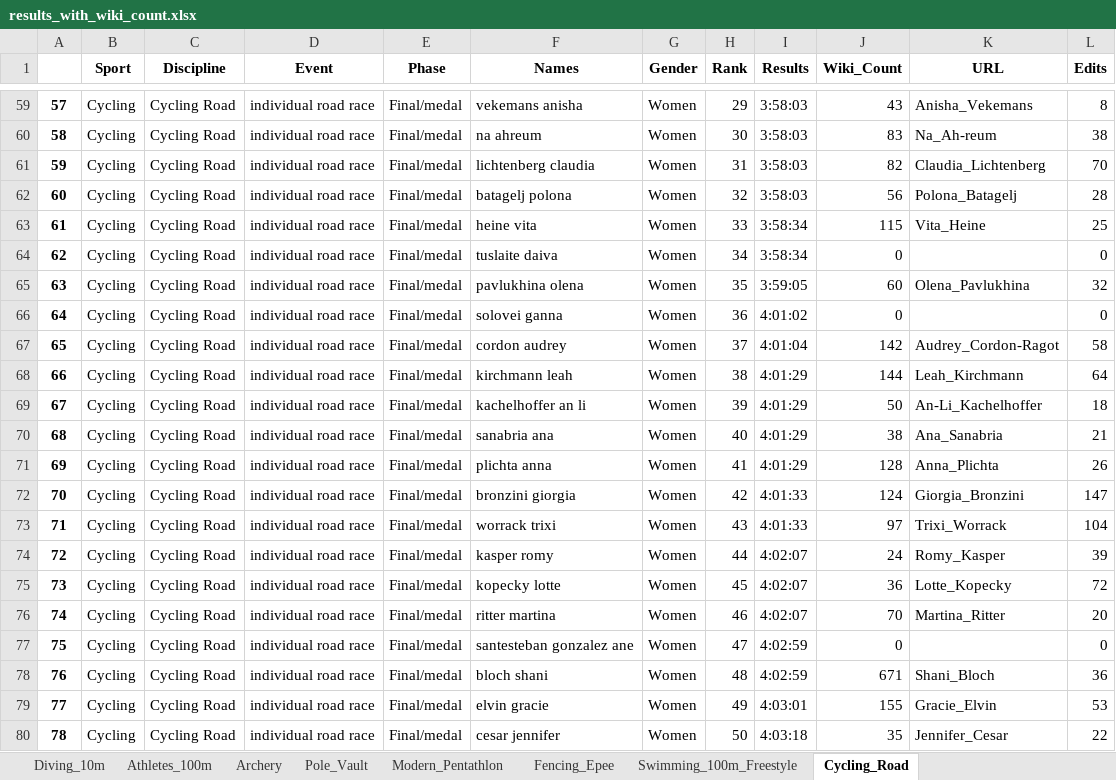
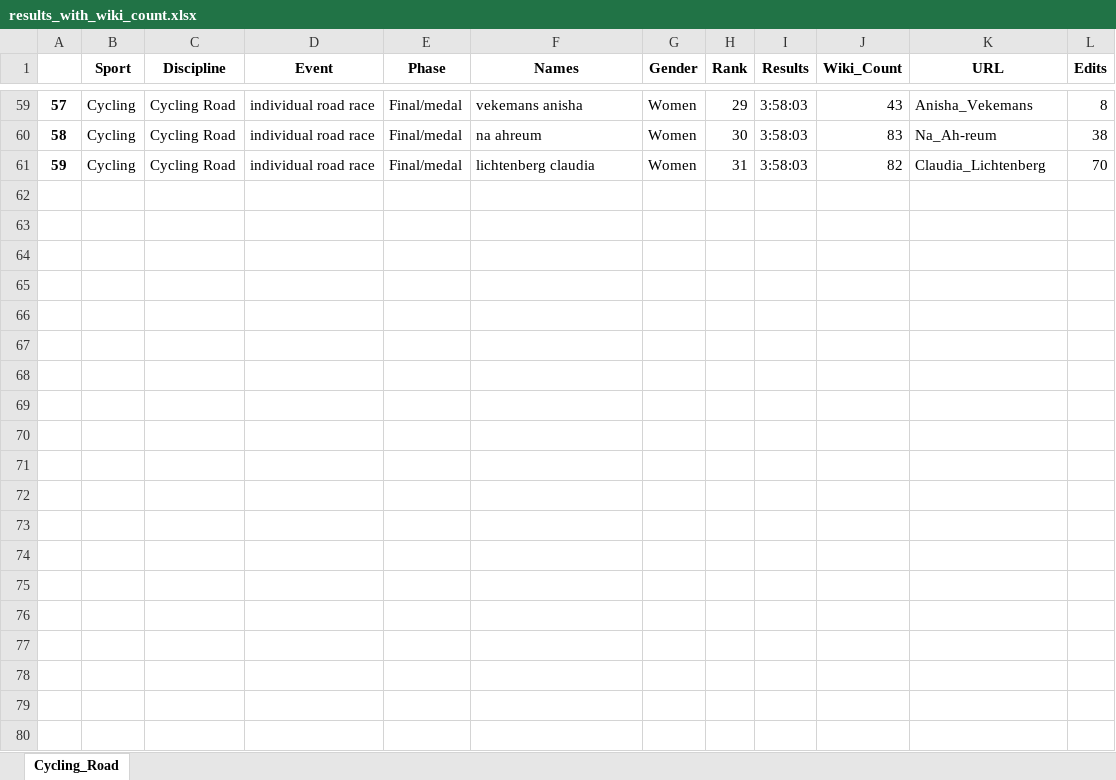
Before and after one commit to Tumbraegel/data-science-project, an Excel workbook: Get_Wiki_Count/results_with_wiki_count.xlsx, sheet Cycling_Road, drawn as a sheet; only a part is shown, gaps mark what is left out; values as stored, in another font and other column widths than the file's, no borders; the diff covers the shown part only; the diff names each change by its address in the sheet, - before the commit and + after, or states it on an @@ line.

```diff
--- a/Get_Wiki_Count/results_with_wiki_count.xlsx (sheet Cycling_Road)
+++ b/Get_Wiki_Count/results_with_wiki_count.xlsx (sheet Cycling_Road)
-sheet tab: Diving_10m
-sheet tab: Athletes_100m
-sheet tab: Archery
-sheet tab: Pole_Vault
-sheet tab: Modern_Pentathlon
-sheet tab: Fencing_Epee
-sheet tab: Swimming_100m_Freestyle
-row 62: 60 | Cycling | Cycling Road | individual road race | Final/medal | batagelj polona | Women | 32 | 3:58:03 | 56 | Polona_Batagelj | 28
-row 63: 61 | Cycling | Cycling Road | individual road race | Final/medal | heine vita | Women | 33 | 3:58:34 | 115 | Vita_Heine | 25
-row 64: 62 | Cycling | Cycling Road | individual road race | Final/medal | tuslaite daiva | Women | 34 | 3:58:34 | 0 |  | 0
-row 65: 63 | Cycling | Cycling Road | individual road race | Final/medal | pavlukhina olena | Women | 35 | 3:59:05 | 60 | Olena_Pavlukhina | 32
-row 66: 64 | Cycling | Cycling Road | individual road race | Final/medal | solovei ganna | Women | 36 | 4:01:02 | 0 |  | 0
-row 67: 65 | Cycling | Cycling Road | individual road race | Final/medal | cordon audrey | Women | 37 | 4:01:04 | 142 | Audrey_Cordon-Ragot | 58
-row 68: 66 | Cycling | Cycling Road | individual road race | Final/medal | kirchmann leah | Women | 38 | 4:01:29 | 144 | Leah_Kirchmann | 64
-row 69: 67 | Cycling | Cycling Road | individual road race | Final/medal | kachelhoffer an li | Women | 39 | 4:01:29 | 50 | An-Li_Kachelhoffer | 18
-row 70: 68 | Cycling | Cycling Road | individual road race | Final/medal | sanabria ana | Women | 40 | 4:01:29 | 38 | Ana_Sanabria | 21
-row 71: 69 | Cycling | Cycling Road | individual road race | Final/medal | plichta anna | Women | 41 | 4:01:29 | 128 | Anna_Plichta | 26
-row 72: 70 | Cycling | Cycling Road | individual road race | Final/medal | bronzini giorgia | Women | 42 | 4:01:33 | 124 | Giorgia_Bronzini | 147
-row 73: 71 | Cycling | Cycling Road | individual road race | Final/medal | worrack trixi | Women | 43 | 4:01:33 | 97 | Trixi_Worrack | 104
-row 74: 72 | Cycling | Cycling Road | individual road race | Final/medal | kasper romy | Women | 44 | 4:02:07 | 24 | Romy_Kasper | 39
-row 75: 73 | Cycling | Cycling Road | individual road race | Final/medal | kopecky lotte | Women | 45 | 4:02:07 | 36 | Lotte_Kopecky | 72
-row 76: 74 | Cycling | Cycling Road | individual road race | Final/medal | ritter martina | Women | 46 | 4:02:07 | 70 | Martina_Ritter | 20
-row 77: 75 | Cycling | Cycling Road | individual road race | Final/medal | santesteban gonzalez ane | Women | 47 | 4:02:59 | 0 |  | 0
-row 78: 76 | Cycling | Cycling Road | individual road race | Final/medal | bloch shani | Women | 48 | 4:02:59 | 671 | Shani_Bloch | 36
-row 79: 77 | Cycling | Cycling Road | individual road race | Final/medal | elvin gracie | Women | 49 | 4:03:01 | 155 | Gracie_Elvin | 53
-row 80: 78 | Cycling | Cycling Road | individual road race | Final/medal | cesar jennifer | Women | 50 | 4:03:18 | 35 | Jennifer_Cesar | 22
```
Also changed, not shown: 18 removed rows and 14 edited cells elsewhere in this sheet, 2 other files.
